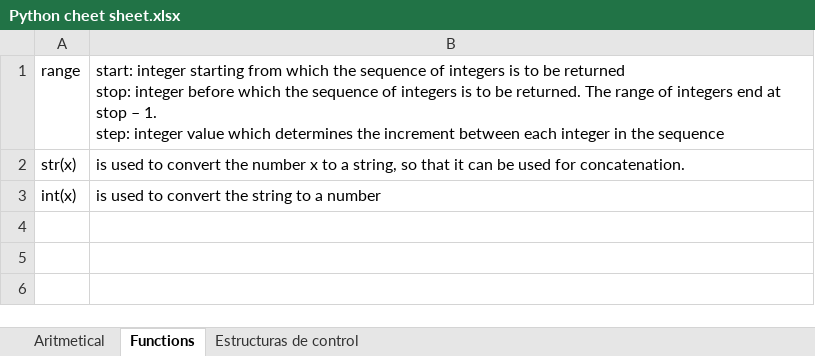
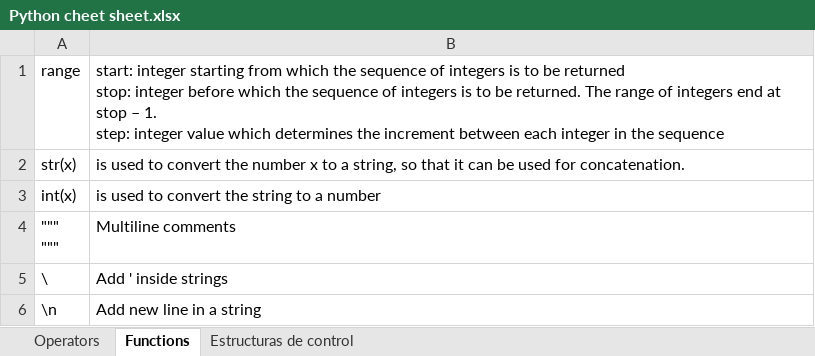
Before and after one commit to quiaff/HackerRankPython, an Excel workbook: Python cheet sheet.xlsx, sheet Functions, drawn as a sheet; values as stored, in another font and other column widths than the file's, no borders; ↵ is a line break in a cell; the diff names each change by its address in the sheet, - before the commit and + after, or states it on an @@ line.

```diff
--- a/Python cheet sheet.xlsx (sheet Functions)
+++ b/Python cheet sheet.xlsx (sheet Functions)
-sheet tab: Aritmetical
+sheet tab: Operators
+row 4: """ ↵ """ | Multiline comments
+row 5: \ | Add ' inside strings
+row 6: \n | Add new line in a string
```
Also changed, not shown: sheet Operators, 2 other files.
